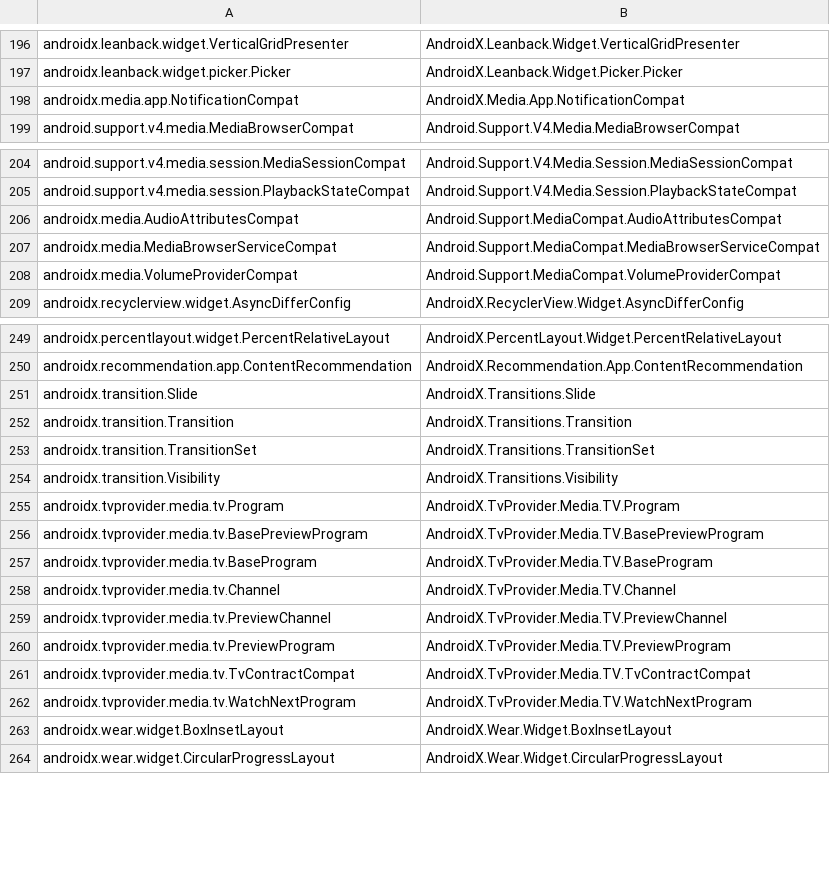
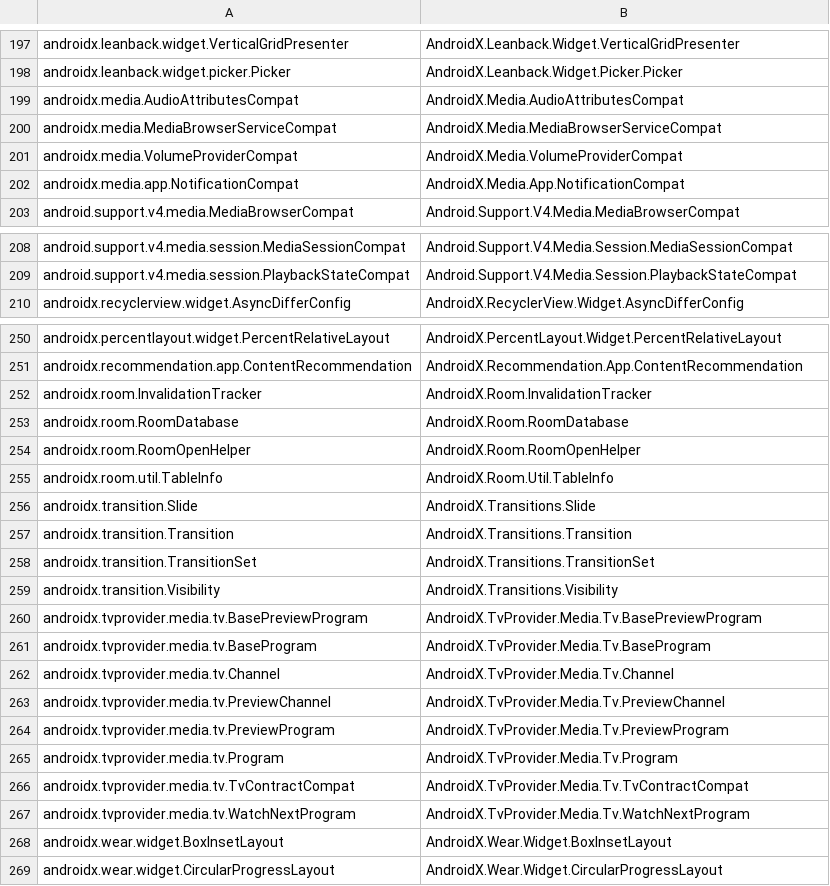
Before and after one commit to HolisticWare-Xamarin-Tools/HolisticWare.Xamarin.Tools.Bindings.XamarinAndroid.AndroidX.Data, a CSV file: data/App.Xamarin.AndroidX.Mapper/AndroidX.merged.dll.TNARIG.csv, drawn as a sheet; only a part is shown, gaps mark what is left out; the diff covers the shown part only.

Commit message:
new update with merged data

```diff
--- a/data/App.Xamarin.AndroidX.Mapper/AndroidX.merged.dll.TNARIG.csv
+++ b/data/App.Xamarin.AndroidX.Mapper/AndroidX.merged.dll.TNARIG.csv
@@ -197,2 +198,5 @@ androidx.leanback.widget.VerticalGridPresenter,AndroidX.Leanback.Widget.Vertical
 androidx.leanback.widget.picker.Picker,AndroidX.Leanback.Widget.Picker.Picker
+androidx.media.AudioAttributesCompat,AndroidX.Media.AudioAttributesCompat
+androidx.media.MediaBrowserServiceCompat,AndroidX.Media.MediaBrowserServiceCompat
+androidx.media.VolumeProviderCompat,AndroidX.Media.VolumeProviderCompat
 androidx.media.app.NotificationCompat,AndroidX.Media.App.NotificationCompat
@@ -205,5 +209,2 @@ android.support.v4.media.session.MediaSessionCompat,Android.Support.V4.Media.Ses
 android.support.v4.media.session.PlaybackStateCompat,Android.Support.V4.Media.Session.PlaybackStateCompat
-androidx.media.AudioAttributesCompat,Android.Support.MediaCompat.AudioAttributesCompat
-androidx.media.MediaBrowserServiceCompat,Android.Support.MediaCompat.MediaBrowserServiceCompat
-androidx.media.VolumeProviderCompat,Android.Support.MediaCompat.VolumeProviderCompat
 androidx.recyclerview.widget.AsyncDifferConfig,AndroidX.RecyclerView.Widget.AsyncDifferConfig
@@ -250,2 +251,6 @@ androidx.percentlayout.widget.PercentRelativeLayout,AndroidX.PercentLayout.Widge
 androidx.recommendation.app.ContentRecommendation,AndroidX.Recommendation.App.ContentRecommendation
+androidx.room.InvalidationTracker,AndroidX.Room.InvalidationTracker
+androidx.room.RoomDatabase,AndroidX.Room.RoomDatabase
+androidx.room.RoomOpenHelper,AndroidX.Room.RoomOpenHelper
+androidx.room.util.TableInfo,AndroidX.Room.Util.TableInfo
 androidx.transition.Slide,AndroidX.Transitions.Slide
@@ -254,10 +259,10 @@ androidx.transition.TransitionSet,AndroidX.Transitions.TransitionSet
 androidx.transition.Visibility,AndroidX.Transitions.Visibility
-androidx.tvprovider.media.tv.Program,AndroidX.TvProvider.Media.TV.Program
-androidx.tvprovider.media.tv.BasePreviewProgram,AndroidX.TvProvider.Media.TV.BasePreviewProgram
-androidx.tvprovider.media.tv.BaseProgram,AndroidX.TvProvider.Media.TV.BaseProgram
-androidx.tvprovider.media.tv.Channel,AndroidX.TvProvider.Media.TV.Channel
-androidx.tvprovider.media.tv.PreviewChannel,AndroidX.TvProvider.Media.TV.PreviewChannel
-androidx.tvprovider.media.tv.PreviewProgram,AndroidX.TvProvider.Media.TV.PreviewProgram
-androidx.tvprovider.media.tv.TvContractCompat,AndroidX.TvProvider.Media.TV.TvContractCompat
-androidx.tvprovider.media.tv.WatchNextProgram,AndroidX.TvProvider.Media.TV.WatchNextProgram
+androidx.tvprovider.media.tv.BasePreviewProgram,AndroidX.TvProvider.Media.Tv.BasePreviewProgram
+androidx.tvprovider.media.tv.BaseProgram,AndroidX.TvProvider.Media.Tv.BaseProgram
+androidx.tvprovider.media.tv.Channel,AndroidX.TvProvider.Media.Tv.Channel
+androidx.tvprovider.media.tv.PreviewChannel,AndroidX.TvProvider.Media.Tv.PreviewChannel
+androidx.tvprovider.media.tv.PreviewProgram,AndroidX.TvProvider.Media.Tv.PreviewProgram
+androidx.tvprovider.media.tv.Program,AndroidX.TvProvider.Media.Tv.Program
+androidx.tvprovider.media.tv.TvContractCompat,AndroidX.TvProvider.Media.Tv.TvContractCompat
+androidx.tvprovider.media.tv.WatchNextProgram,AndroidX.TvProvider.Media.Tv.WatchNextProgram
 androidx.wear.widget.BoxInsetLayout,AndroidX.Wear.Widget.BoxInsetLayout
```
Also changed, not shown: 1 added row, 4 moved rows and 2 edited cells elsewhere in this file, 43 other files.
